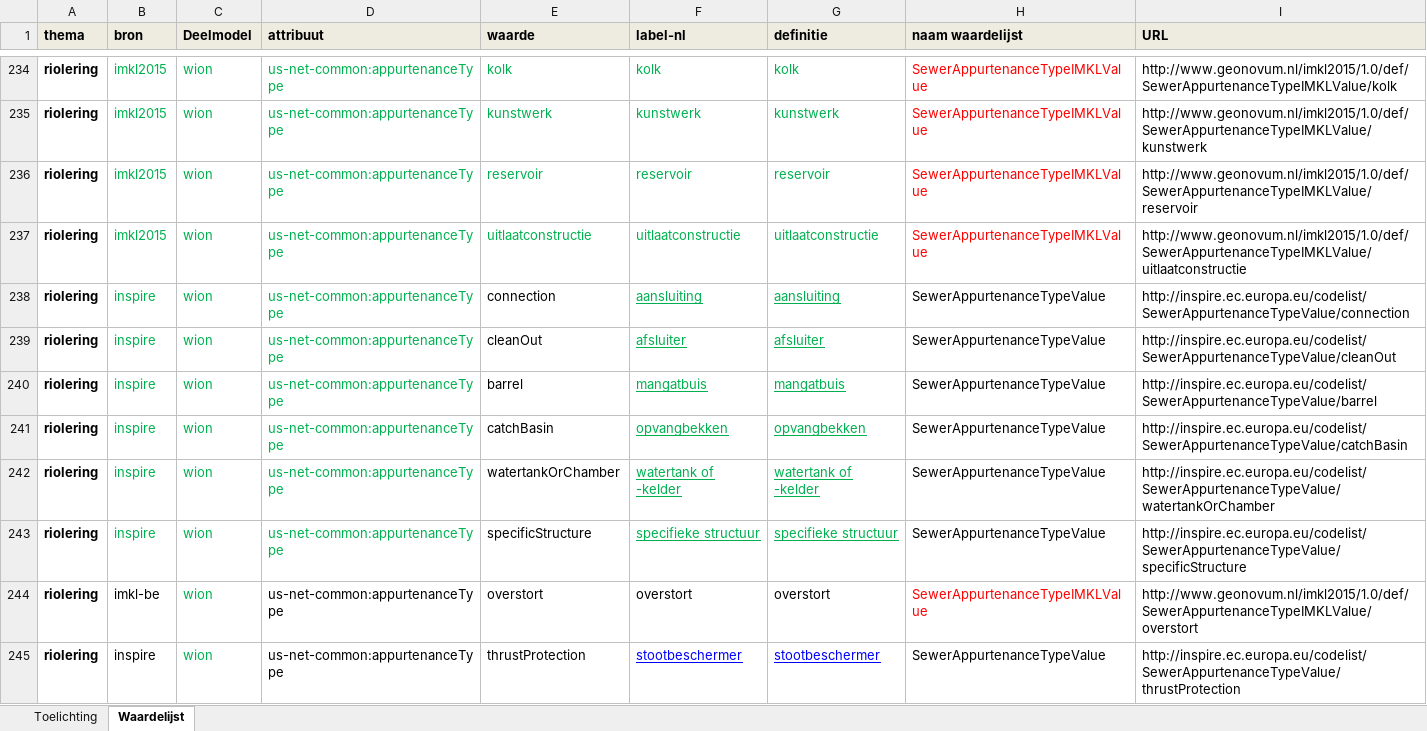
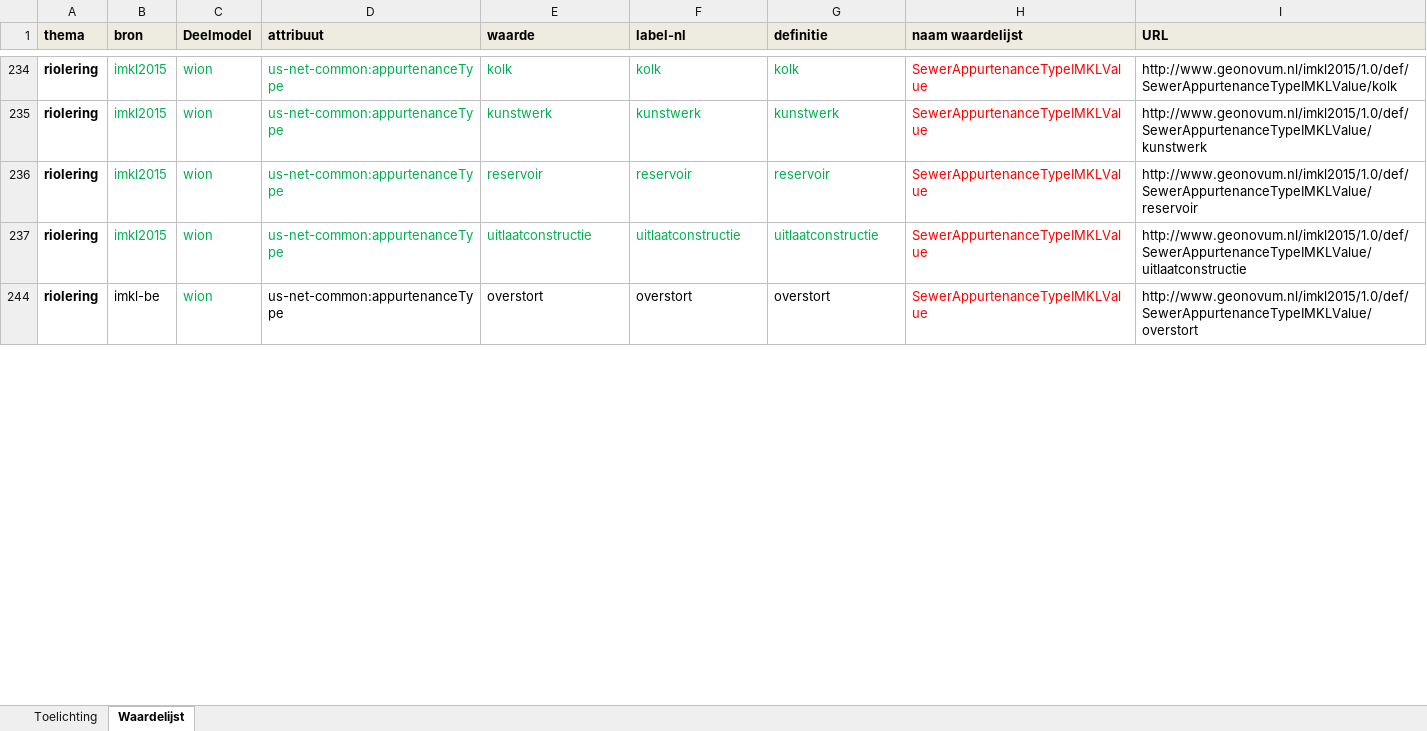
Before and after one commit to Geonovum/imkl2015-review, an Excel workbook: 3. waardelijsten/IMKL2015 - 0.9 waardelijsten.xlsx, sheet Waardelijst, drawn as a sheet; only a part is shown, gaps mark what is left out; values as stored, in another font and other column widths than the file's, no borders; the diff covers the shown part only; the diff names each change by its address in the sheet, - before the commit and + after, or states it on an @@ line.

```diff
--- a/3. waardelijsten/IMKL2015 - 0.9 waardelijsten.xlsx (sheet Waardelijst)
+++ b/3. waardelijsten/IMKL2015 - 0.9 waardelijsten.xlsx (sheet Waardelijst)
@@ row 238 hidden: riolering | inspire | wion | us-net-common:appurtenanceType | connection | aansluiting | aansluiting | SewerAppurtenanceTypeValue | http://inspire.ec.europa.eu/codelist/SewerAppurtenanceTypeValue/connection @@
@@ row 239 hidden: riolering | inspire | wion | us-net-common:appurtenanceType | cleanOut | afsluiter | afsluiter | SewerAppurtenanceTypeValue | http://inspire.ec.europa.eu/codelist/SewerAppurtenanceTypeValue/cleanOut @@
@@ row 240 hidden: riolering | inspire | wion | us-net-common:appurtenanceType | barrel | mangatbuis | mangatbuis | SewerAppurtenanceTypeValue | http://inspire.ec.europa.eu/codelist/SewerAppurtenanceTypeValue/barrel @@
@@ row 241 hidden: riolering | inspire | wion | us-net-common:appurtenanceType | catchBasin | opvangbekken | opvangbekken | SewerAppurtenanceTypeValue | http://inspire.ec.europa.eu/codelist/SewerAppurtenanceTypeValue/catchBasin @@
@@ row 242 hidden: riolering | inspire | wion | us-net-common:appurtenanceType | watertankOrChamber | watertank of -kelder | watertank of -kelder | SewerAppurtenanceTypeValue | http://inspire.ec.europa.eu/codelist/SewerAppurtenanceTypeValue/watertankOrChamber @@
@@ row 243 hidden: riolering | inspire | wion | us-net-common:appurtenanceType | specificStructure | specifieke structuur | specifieke structuur | SewerAppurtenanceTypeValue | http://inspire.ec.europa.eu/codelist/SewerAppurtenanceTypeValue/specificStructure @@
@@ row 245 hidden: riolering | inspire | wion | us-net-common:appurtenanceType | thrustProtection | stootbeschermer | stootbeschermer | SewerAppurtenanceTypeValue | http://inspire.ec.europa.eu/codelist/SewerAppurtenanceTypeValue/thrustProtection @@
```
Also changed, not shown: 62 hidden or unhidden rows and 46 edited cells elsewhere in this sheet.
